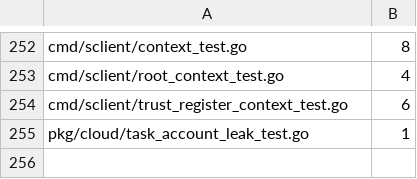
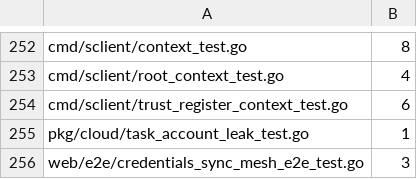
Before and after one commit to cocomhub/sproxy, a TSV file: internal/archcheck/serial_budgets.tsv, drawn as a sheet; only a part is shown, gaps mark what is left out.

Commit message:
feat(webui): 凭据管理 + 同步冲突 + Mesh 状态面板（11.8 B2/B3/B8）
roadmap 11.8 WebUI 缺口 B2/B3/B8 落地：credentials-format.js（凭据列表 + 新增表单 + credAddBody，node 单测 7）+ sync-conflicts-format.js（冲突列表 + resolve URL，node 单测 4）+ mesh-status-format.js（面/node/信令渲染，node 单测 4）+ 监控弹窗 3 新 tab（凭据/同步冲突/Mesh）+ 交互（新增/删除凭据、采用我方/对方 resolve、mesh 状态）+ index.html + Makefile web-test 登记 + Playwright e2e 3 + R18 串行登记 +3。验证：node 单测 15 + e2e + web-test 57 + archcheck + lint 0。

```diff
--- a/internal/archcheck/serial_budgets.tsv
+++ b/internal/archcheck/serial_budgets.tsv
@@ -255 +255,2 @@ cmd/sclient/trust_register_context_test.go	6
 pkg/cloud/task_account_leak_test.go	1
+web/e2e/credentials_sync_mesh_e2e_test.go	3
```
Also changed, not shown: 11 other files.
